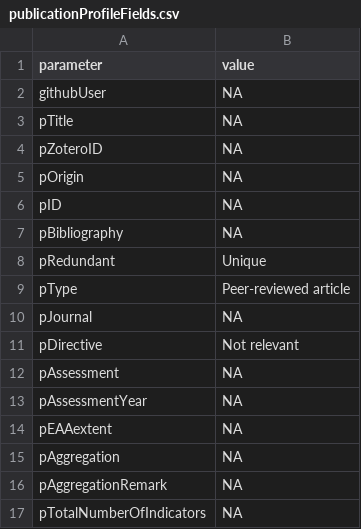
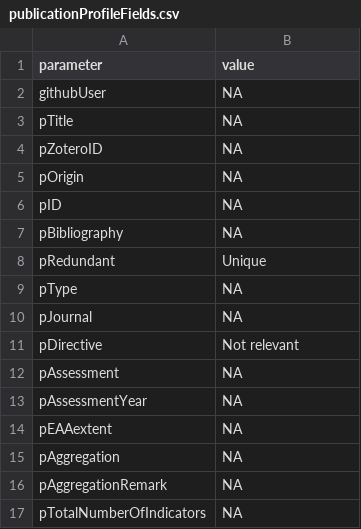
Before and after one commit to anders-kolstad/theIndiMap, a CSV file: shiny/shinyData/publicationProfileFields.csv, drawn as a sheet.

```diff
--- a/shiny/shinyData/publicationProfileFields.csv
+++ b/shiny/shinyData/publicationProfileFields.csv
@@ -8,3 +8,3 @@ pBibliography;NA
 pRedundant;Unique
-pType;Peer-reviewed article
+pType;NA
 pJournal;NA
```
Also changed, not shown: 1 other file.
